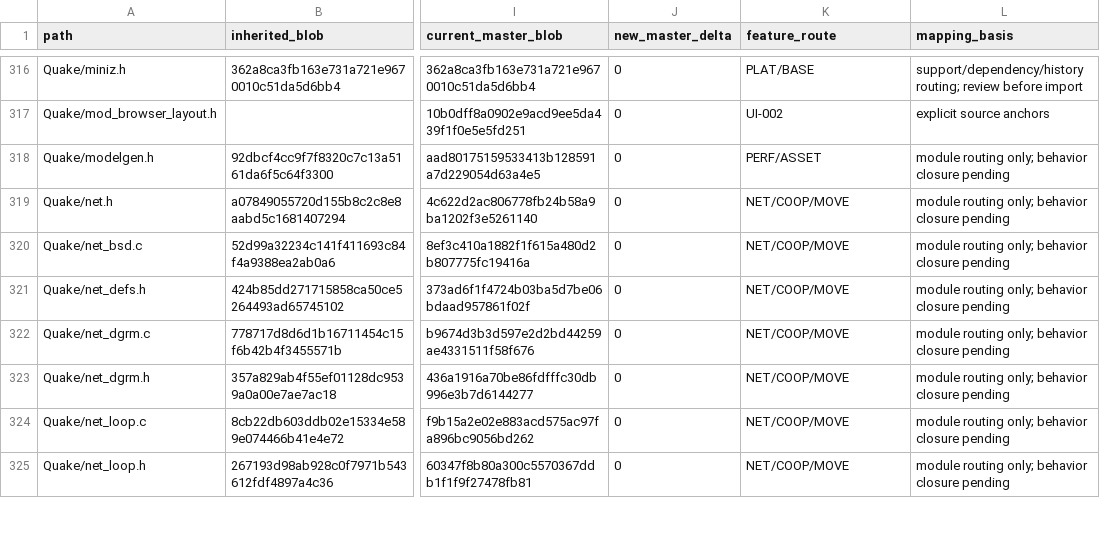
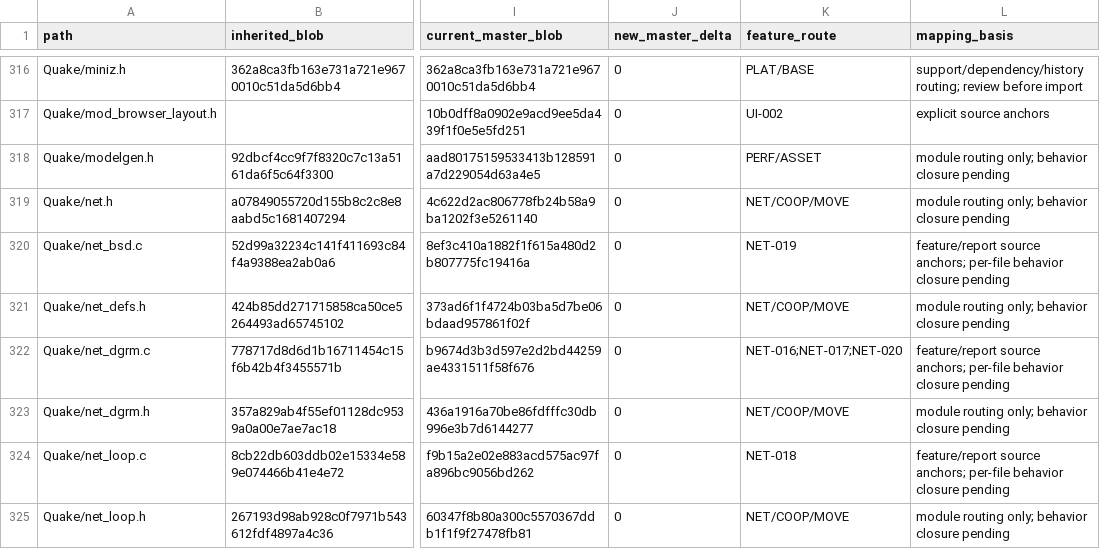
Before and after one commit to ObeseCatLord/Quakespasm-VR, a CSV file: docs/migration-preservation.csv, drawn as a sheet; only a part is shown, gaps mark what is left out; the diff covers the shown part only; the diff names each change by its address in the sheet, - before the commit and + after, or states it on an @@ line.

```diff
--- a/docs/migration-preservation.csv
+++ b/docs/migration-preservation.csv
-K320 (feature_route): NET/COOP/MOVE
+K320 (feature_route): NET-019
-L320 (mapping_basis): module routing only; behavior closure…
+L320 (mapping_basis): feature/report source anchors; per-file behavior closure…
-K322 (feature_route): NET/COOP/MOVE
+K322 (feature_route): NET-016;NET-017;NET-020
-L322 (mapping_basis): module routing only; behavior closure…
+L322 (mapping_basis): feature/report source anchors; per-file behavior closure…
-K324 (feature_route): NET/COOP/MOVE
+K324 (feature_route): NET-018
-L324 (mapping_basis): module routing only; behavior closure…
+L324 (mapping_basis): feature/report source anchors; per-file behavior closure…
```
Also changed, not shown: 83 edited cells elsewhere in this file, docs/migration-feature-map.csv, 6 other files.
